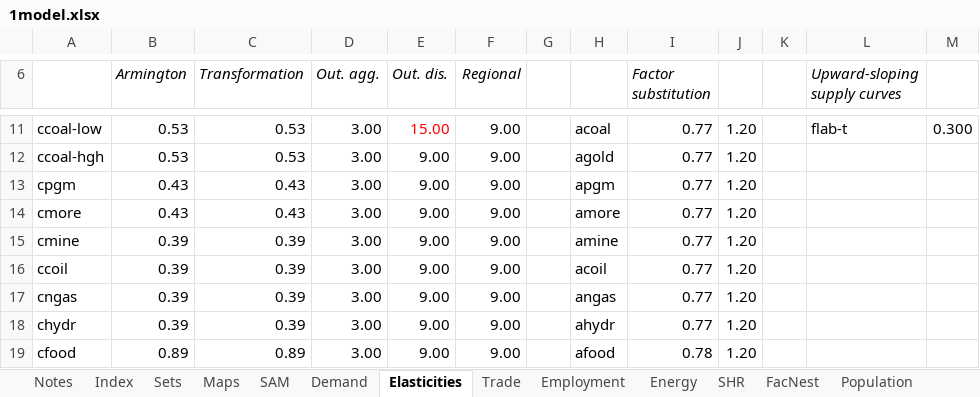
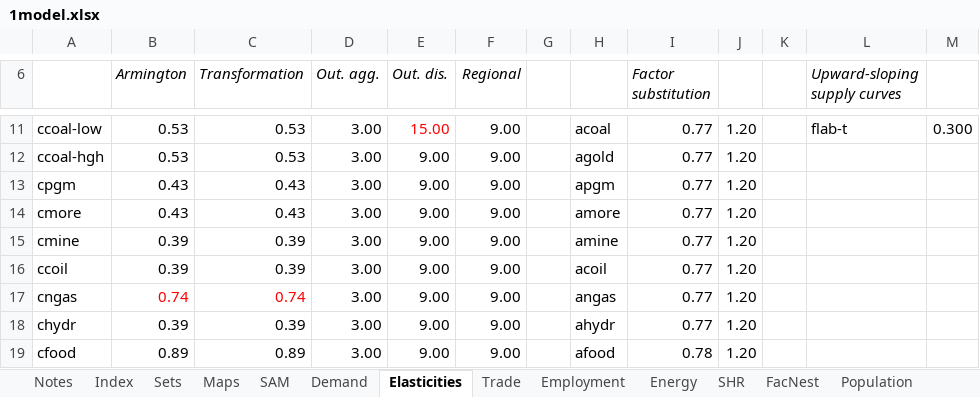
Before and after one commit to brunomerven/SATIMGE, an Excel workbook: CGE/1model.xlsx, sheet Elasticities, drawn as a sheet; only a part is shown, gaps mark what is left out; values as stored, in another font and other column widths than the file's, no borders; the diff names each change by its address in the sheet, - before the commit and + after, or states it on an @@ line.

Commit message:
fixes for model runs
steel scrap ratio was causing an infes in high growth scenarios.
Bruno adjusted CGE model because of hydrogen causing cge to break.
Coal exports in 2030 changed so cge model doesnt break.

```diff
--- a/CGE/1model.xlsx (sheet Elasticities)
+++ b/CGE/1model.xlsx (sheet Elasticities)
-B17 (Armington): 0.39
+B17 (Armington): 0.74
-B17:C17 text colour: black
+B17:C17 text colour: #FF0000
-C17 (Transformation): 0.39
+C17 (Transformation): 0.74
```
Also changed, not shown: 7 other files.
